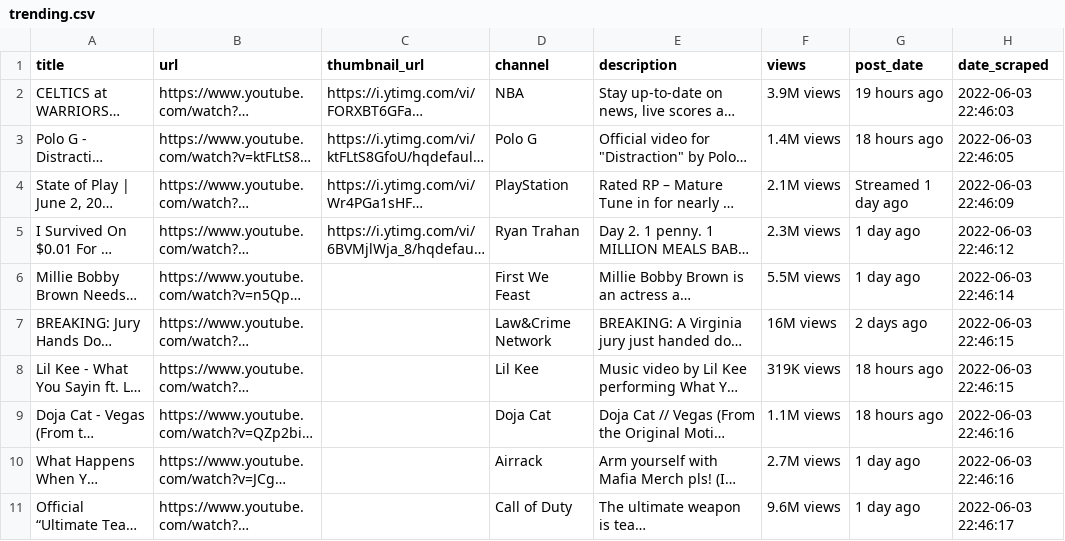
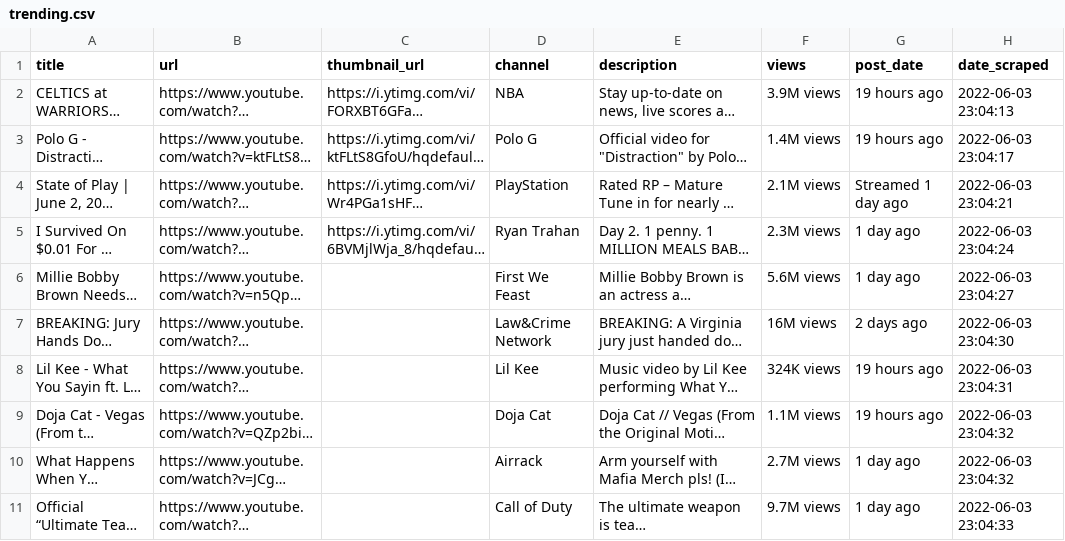
Before and after one commit to paul-trood/selenium-youtube-scraper, a CSV file: trending.csv, drawn as a sheet; long unchanged cells end in …; the diff names each change by its address in the sheet, - before the commit and + after, or states it on an @@ line.

Commit message:
fixed an error

```diff
--- a/trending.csv
+++ b/trending.csv
-H2 (date_scraped): 2022-06-03 22:46:03
+H2 (date_scraped): 2022-06-03 23:04:13
-G3 (post_date): 18 hours ago
+G3 (post_date): 19 hours ago
-H3 (date_scraped): 2022-06-03 22:46:05
+H3 (date_scraped): 2022-06-03 23:04:17
-H4 (date_scraped): 2022-06-03 22:46:09
+H4 (date_scraped): 2022-06-03 23:04:21
-H5 (date_scraped): 2022-06-03 22:46:12
+H5 (date_scraped): 2022-06-03 23:04:24
-F6 (views): 5.5M views
+F6 (views): 5.6M views
-H6 (date_scraped): 2022-06-03 22:46:14
+H6 (date_scraped): 2022-06-03 23:04:27
-H7 (date_scraped): 2022-06-03 22:46:15
+H7 (date_scraped): 2022-06-03 23:04:30
-F8 (views): 319K views
+F8 (views): 324K views
-G8:G9 (post_date): 18 hours ago
+G8:G9 (post_date): 19 hours ago
-H8 (date_scraped): 2022-06-03 22:46:15
+H8 (date_scraped): 2022-06-03 23:04:31
-H9:H10 (date_scraped): 2022-06-03 22:46:16
+H9:H10 (date_scraped): 2022-06-03 23:04:32
-F11 (views): 9.6M views
+F11 (views): 9.7M views
-H11 (date_scraped): 2022-06-03 22:46:17
+H11 (date_scraped): 2022-06-03 23:04:33
```
